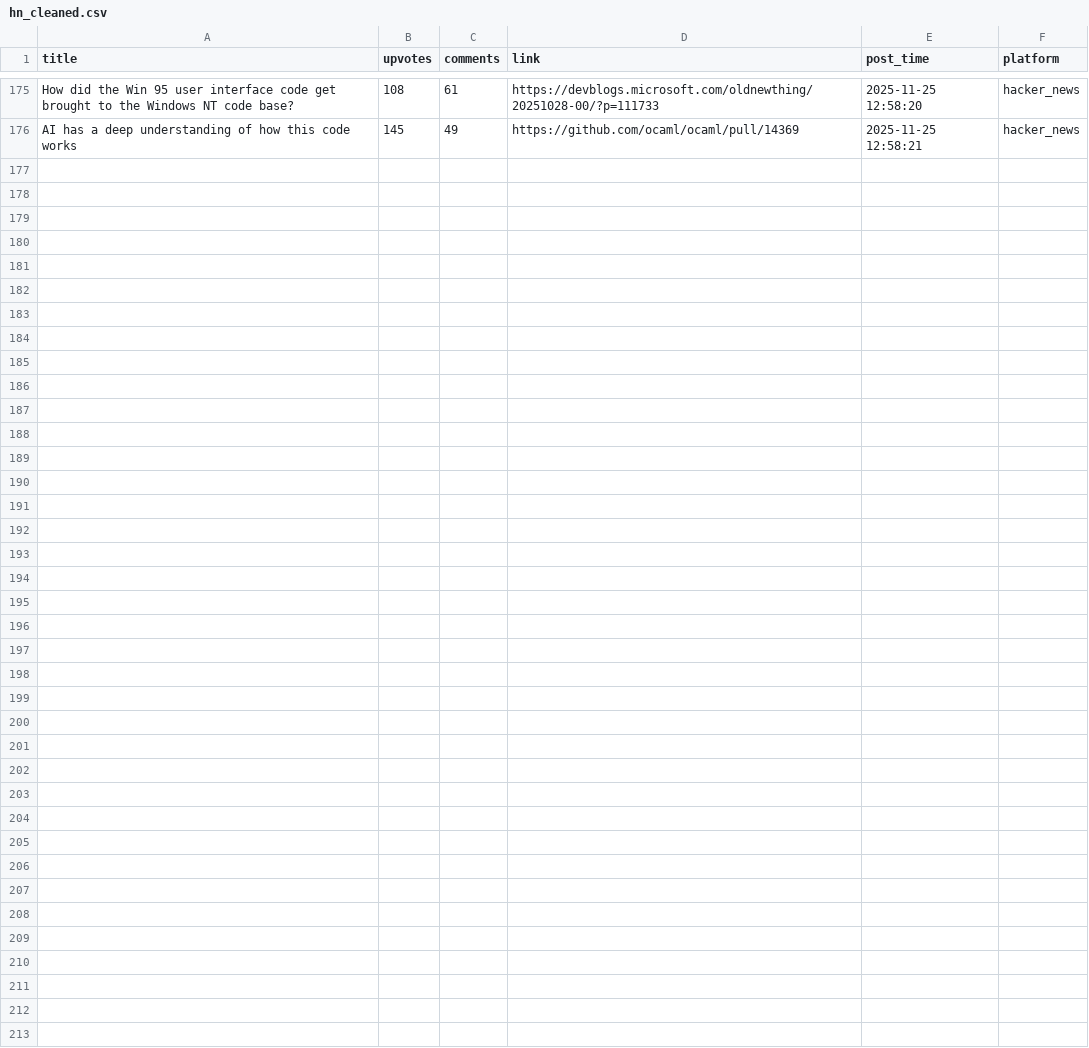
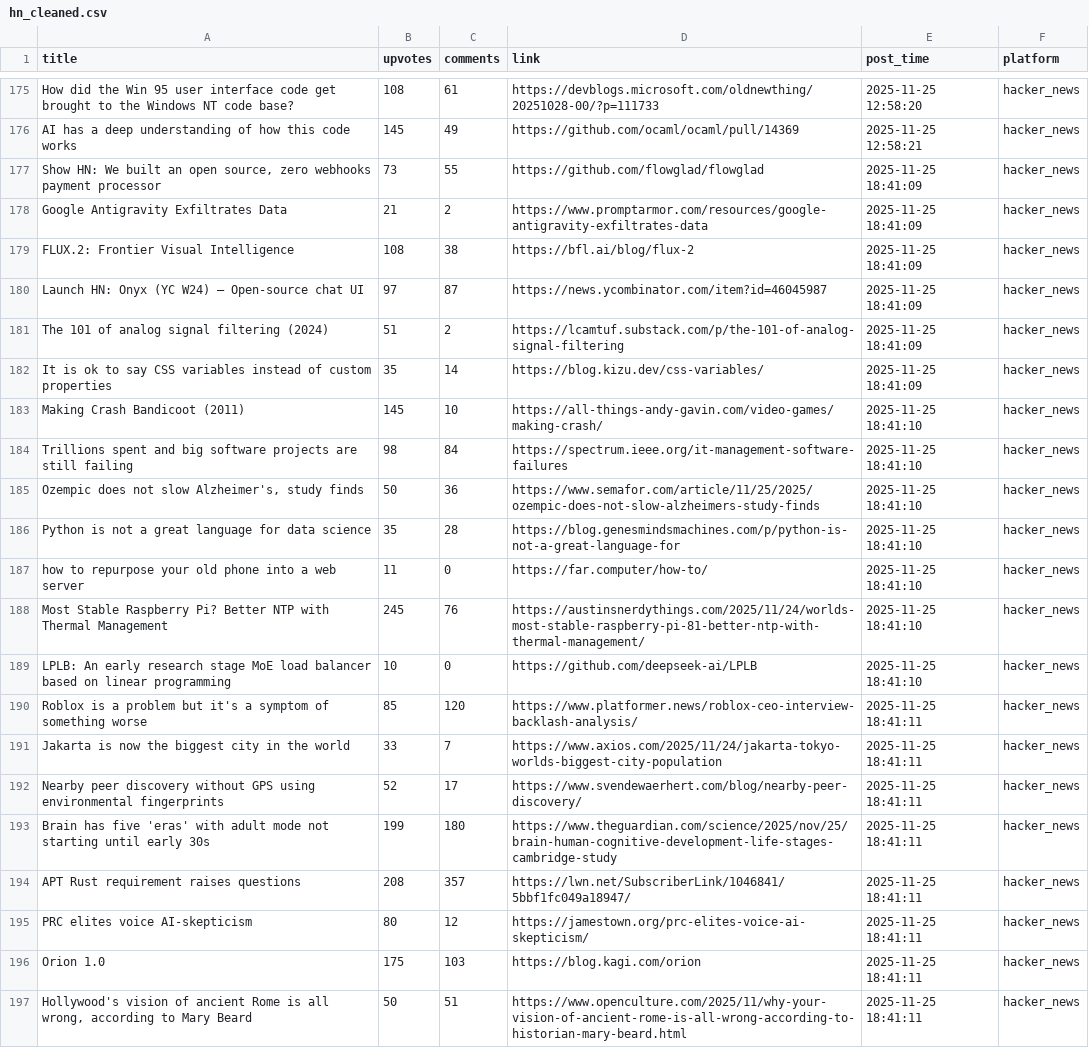
Before and after one commit to codemmaann/web-scrapping-project, a CSV file: clean_data/hn_cleaned.csv, drawn as a sheet; only a part is shown, gaps mark what is left out.

```diff
--- a/clean_data/hn_cleaned.csv
+++ b/clean_data/hn_cleaned.csv
@@ -176 +176,22 @@ How did the Win 95 user interface code get brought to the Windows NT code base?,
 AI has a deep understanding of how this code works,145,49,https://github.com/ocaml/ocaml/pull/14369,2025-11-25 12:58:21,hacker_news
+"Show HN: We built an open source, zero webhooks payment processor",73,55,https://github.com/flowglad/flowglad,2025-11-25 18:41:09,hacker_news
+Google Antigravity Exfiltrates Data,21,2,https://www.promptarmor.com/resources/google-antigravity-exfiltrates-data,2025-11-25 18:41:09,hacker_news
+FLUX.2: Frontier Visual Intelligence,108,38,https://bfl.ai/blog/flux-2,2025-11-25 18:41:09,hacker_news
+Launch HN: Onyx (YC W24) – Open-source chat UI,97,87,https://news.ycombinator.com/item?id=46045987,2025-11-25 18:41:09,hacker_news
+The 101 of analog signal filtering (2024),51,2,https://lcamtuf.substack.com/p/the-101-of-analog-signal-filtering,2025-11-25 18:41:09,hacker_news
+It is ok to say CSS variables instead of custom properties,35,14,https://blog.kizu.dev/css-variables/,2025-11-25 18:41:09,hacker_news
+Making Crash Bandicoot (2011),145,10,https://all-things-andy-gavin.com/video-games/making-crash/,2025-11-25 18:41:10,hacker_news
+Trillions spent and big software projects are still failing,98,84,https://spectrum.ieee.org/it-management-software-failures,2025-11-25 18:41:10,hacker_news
+"Ozempic does not slow Alzheimer's, study finds",50,36,https://www.semafor.com/article/11/25/2025/ozempic-does-not-slow-alzheimers-study-finds,2025-11-25 18:41:10,hacker_news
+Python is not a great language for data science,35,28,https://blog.genesmindsmachines.com/p/python-is-not-a-great-language-for,2025-11-25 18:41:10,hacker_news
+how to repurpose your old phone into a web server,11,0,https://far.computer/how-to/,2025-11-25 18:41:10,hacker_news
+Most Stable Raspberry Pi? Better NTP with Thermal Management,245,76,https://austinsnerdythings.com/2025/11/24/worlds-most-stable-raspberry-pi-81-better-ntp-with-thermal-management/,2025-11-25 18:41:10,hacker_news
+LPLB: An early research stage MoE load balancer based on linear programming,10,0,https://github.com/deepseek-ai/LPLB,2025-11-25 18:41:10,hacker_news
+Roblox is a problem but it's a symptom of something worse,85,120,https://www.platformer.news/roblox-ceo-interview-backlash-analysis/,2025-11-25 18:41:11,hacker_news
+Jakarta is now the biggest city in the world,33,7,https://www.axios.com/2025/11/24/jakarta-tokyo-worlds-biggest-city-population,2025-11-25 18:41:11,hacker_news
+Nearby peer discovery without GPS using environmental fingerprints,52,17,https://www.svendewaerhert.com/blog/nearby-peer-discovery/,2025-11-25 18:41:11,hacker_news
+Brain has five 'eras' with adult mode not starting until early 30s,199,180,https://www.theguardian.com/science/2025/nov/25/brain-human-cognitive-development-life-stages-cambridge-study,2025-11-25 18:41:11,hacker_news
+APT Rust requirement raises questions,208,357,https://lwn.net/SubscriberLink/1046841/5bbf1fc049a18947/,2025-11-25 18:41:11,hacker_news
+PRC elites voice AI-skepticism,80,12,https://jamestown.org/prc-elites-voice-ai-skepticism/,2025-11-25 18:41:11,hacker_news
+Orion 1.0,175,103,https://blog.kagi.com/orion,2025-11-25 18:41:11,hacker_news
+"Hollywood's vision of ancient Rome is all wrong, according to Mary Beard",50,51,https://www.openculture.com/2025/11/why-your-vision-of-ancient-rome-is-all-wrong-according-to-historian-mary-beard.html,2025-11-25 18:41:11,hacker_news
```
Also changed, not shown: raw_data/hn.csv, 8 other files.
